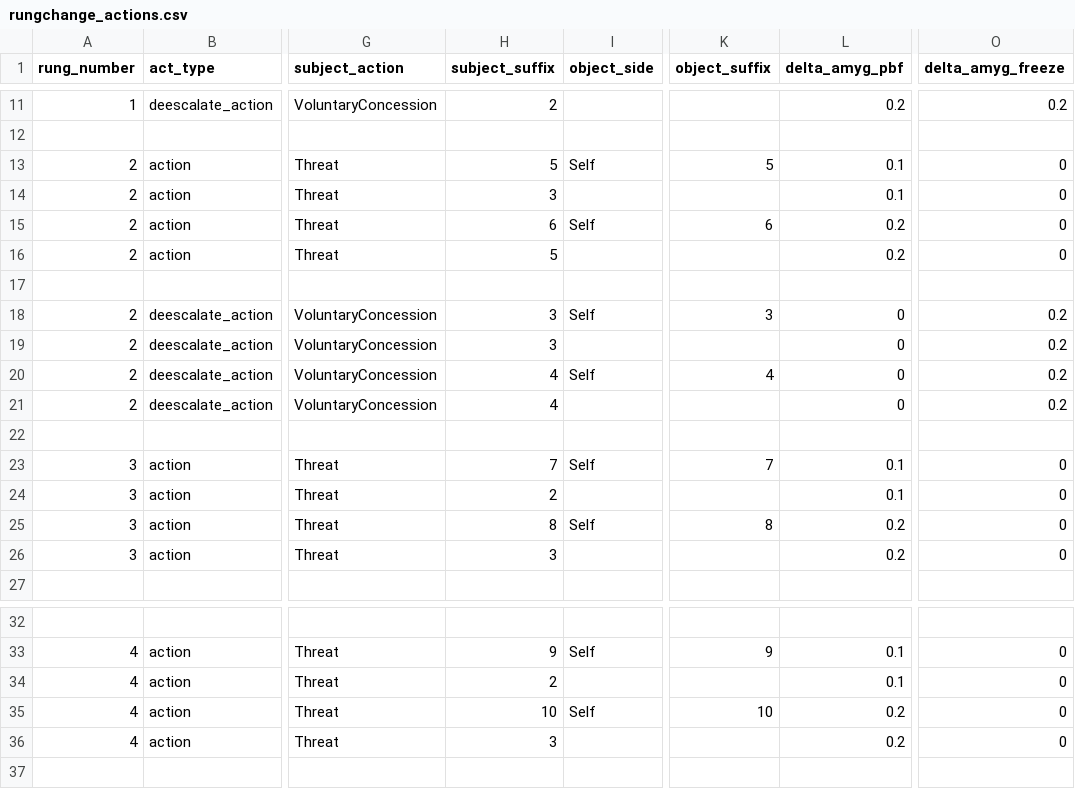
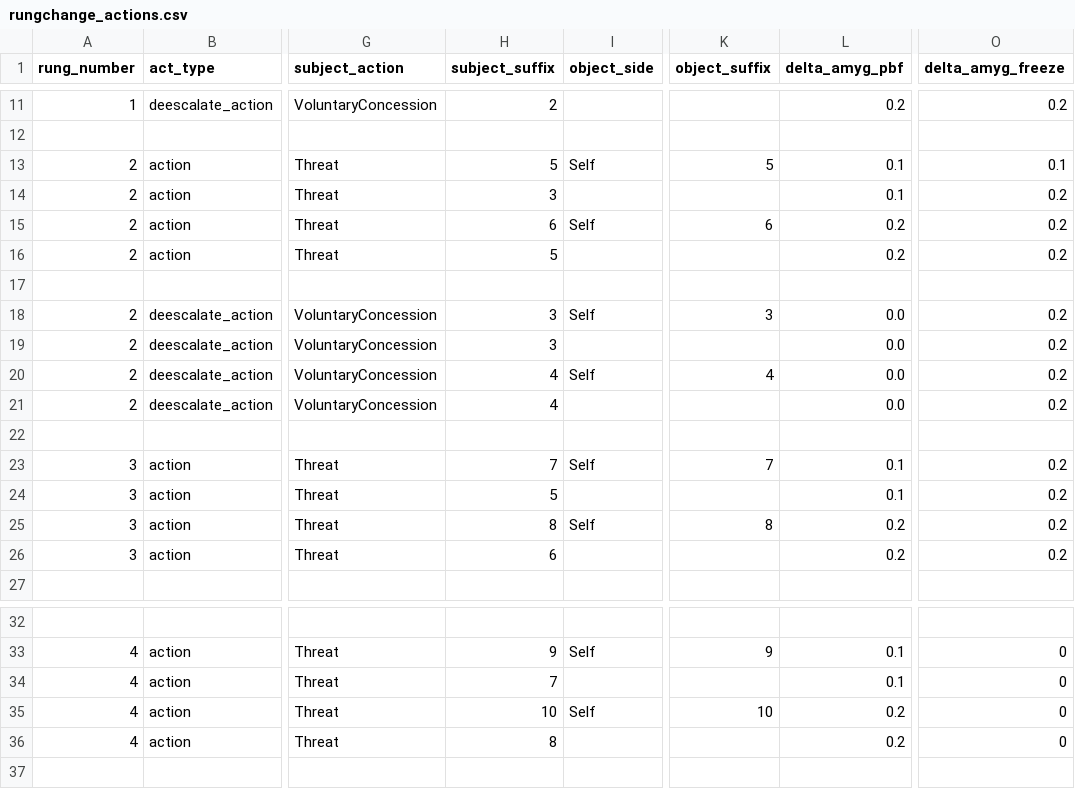
Before and after one commit to xfalseidol/theeROMANCER, a CSV file: demo/hotline/data/first_ladder/rungchange_actions.csv, drawn as a sheet; only a part is shown, gaps mark what is left out; the diff names each change by its address in the sheet, - before the commit and + after, or states it on an @@ line.

```diff
--- a/demo/hotline/data/first_ladder/rungchange_actions.csv
+++ b/demo/hotline/data/first_ladder/rungchange_actions.csv
-O13 (delta_amyg_freeze): 0
+O13 (delta_amyg_freeze): 0.1
-O14:O16 (delta_amyg_freeze): 0
+O14:O16 (delta_amyg_freeze): 0.2
-L18:L21 (delta_amyg_pbf): 0
+L18:L21 (delta_amyg_pbf): 0.0
-O23:O26 (delta_amyg_freeze): 0
+O23:O26 (delta_amyg_freeze): 0.2
-H24 (subject_suffix): 2
+H24 (subject_suffix): 5
-H26 (subject_suffix): 3
+H26 (subject_suffix): 6
-H34 (subject_suffix): 2
+H34 (subject_suffix): 7
-H36 (subject_suffix): 3
+H36 (subject_suffix): 8
```
Also changed, not shown: demo/hotline/data/first_ladder/matchingrules.csv, 4 other files.
